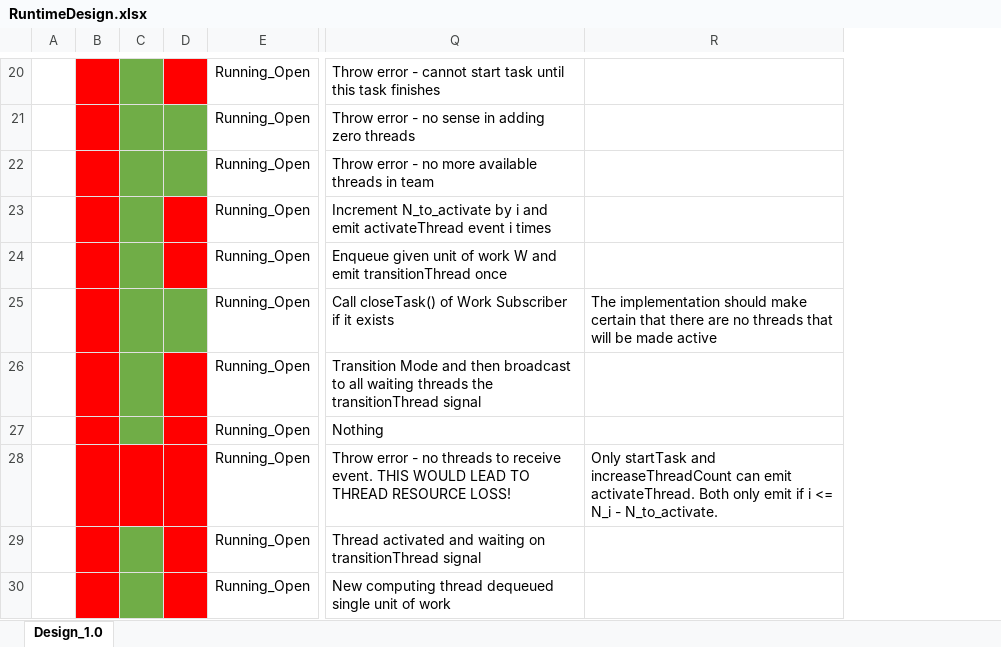
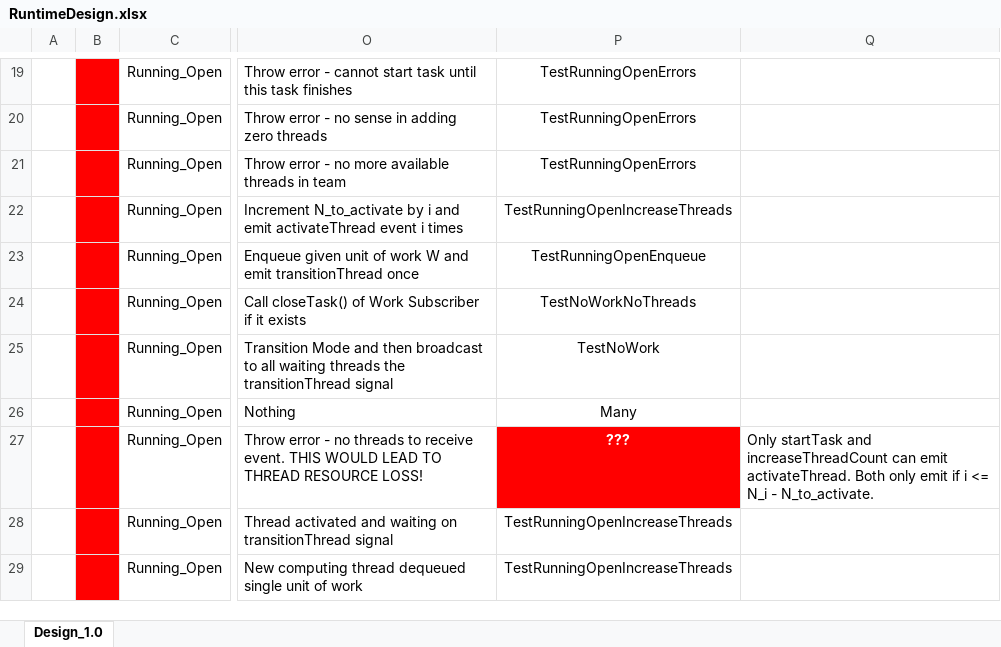
Before and after one commit to Flash-X/Milhoja, an Excel workbook: docs/RuntimeDesign.xlsx, sheet Design_1.0, drawn as a sheet; only a part is shown, gaps mark what is left out; values as stored, in another font and other column widths than the file's, no borders; removed rows and columns are numbered as before the commit, all else as after; the diff covers the shown part only; the diff names each change by its address in the sheet, - before the commit and + after, or states it on an @@ line.

Commit message:
WIP: Added more unittests to help coverall all testable transitions in the EFSM design.  Still pending add tests for the Running & No More Work transitions. All tests are prototypes and will require review and cleaning.

```diff
--- a/docs/RuntimeDesign.xlsx (sheet Design_1.0)
+++ b/docs/RuntimeDesign.xlsx (sheet Design_1.0)
-column C, empty
-column D, empty
+column P, rows 19-29: TestRunningOpenErrors | TestRunningOpenErrors | TestRunningOpenErrors | TestRunningOpenIncreaseThreads | TestRunningOpenEnqueue | TestNoWorkNoThreads | TestNoWork | Many | ??? | TestRunningOpenIncreaseThreads | TestRunningOpenIncreaseThreads
-Q24: The implementation should make certain that there are no threads that will be made active
+Q24: (empty)
```
Also changed, not shown: 3 removed rows, 6 edited cells and merged cells elsewhere in this sheet, 6 other files.
